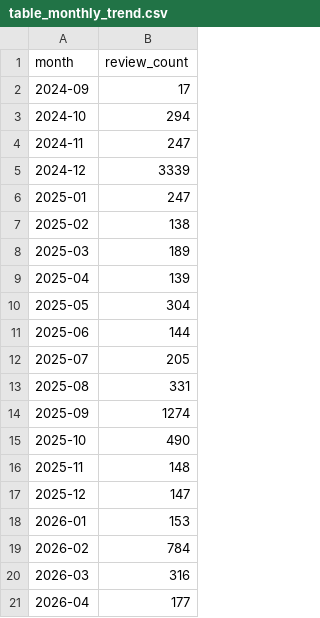
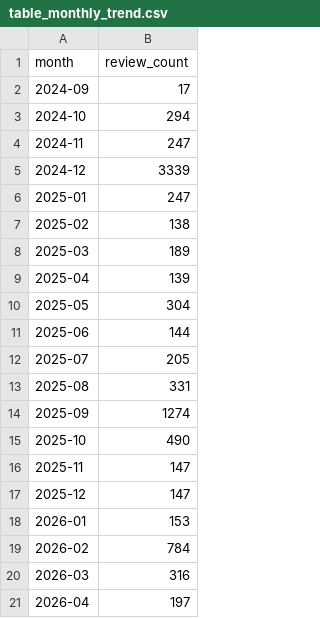
Before and after one commit to CodeingOver/KTLTTrongPTDL, a CSV file: outputs/table_monthly_trend.csv, drawn as a sheet.

Commit message:
Chỉnh sửa dữ liệu trong các bảng CSV: - Cập nhật số lượng trong bảng table_cleaning_steps.csv. - Điều chỉnh số liệu trong bảng table_monthly_trend.csv. - Sửa đổi thông tin thương hiệu trong bảng table_reply_rate_extremes.csv. - Cập nhật tần suất từ khóa trong bảng table_top_terms.csv.

```diff
--- a/outputs/table_monthly_trend.csv
+++ b/outputs/table_monthly_trend.csv
@@ -15,3 +15,3 @@
 2025-10,490
-2025-11,148
+2025-11,147
 2025-12,147
@@ -20,2 +20,2 @@
 2026-03,316
-2026-04,177
+2026-04,197
```
Also changed, not shown: outputs/report/table_by_item.csv, outputs/table_cleaning_steps.csv, 11 other files.
